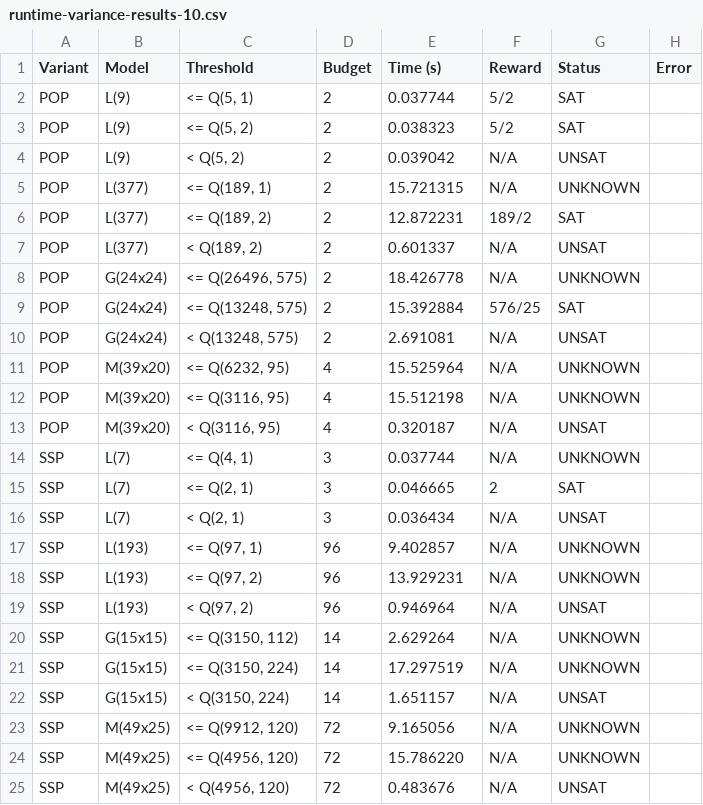
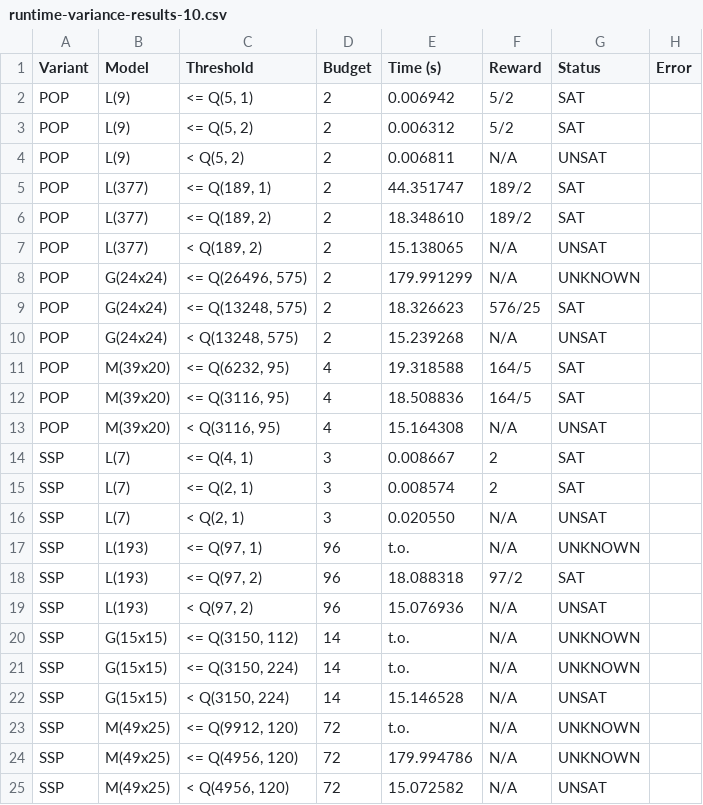
Before and after one commit to Zedrichu/Optimal-Observability-Problem, a CSV file: benchmark_repo/dynamic-api/runtime-variance/runtime-variance-results-10.csv, drawn as a sheet; only a part is shown; the diff covers the shown part only.

```diff
--- a/benchmark_repo/dynamic-api/runtime-variance/runtime-variance-results-10.csv
+++ b/benchmark_repo/dynamic-api/runtime-variance/runtime-variance-results-10.csv
@@ -1,25 +1,25 @@
 Variant,Model,Threshold,Budget,Time (s),Reward,Status,Error
-POP,L(9),"<= Q(5, 1)",2,0.037744,5/2,SAT,
-POP,L(9),"<= Q(5, 2)",2,0.038323,5/2,SAT,
-POP,L(9),"<  Q(5, 2)",2,0.039042,N/A,UNSAT,
-POP,L(377),"<= Q(189, 1)",2,15.721315,N/A,UNKNOWN,
-POP,L(377),"<= Q(189, 2)",2,12.872231,189/2,SAT,
-POP,L(377),"<  Q(189, 2)",2,0.601337,N/A,UNSAT,
-POP,G(24x24),"<= Q(26496, 575)",2,18.426778,N/A,UNKNOWN,
-POP,G(24x24),"<= Q(13248, 575)",2,15.392884,576/25,SAT,
-POP,G(24x24),"<  Q(13248, 575)",2,2.691081,N/A,UNSAT,
-POP,M(39x20),"<= Q(6232, 95)",4,15.525964,N/A,UNKNOWN,
-POP,M(39x20),"<= Q(3116, 95)",4,15.512198,N/A,UNKNOWN,
-POP,M(39x20),"<  Q(3116, 95)",4,0.320187,N/A,UNSAT,
-SSP,L(7),"<= Q(4, 1)",3,0.037744,N/A,UNKNOWN,
-SSP,L(7),"<= Q(2, 1)",3,0.046665,2,SAT,
-SSP,L(7),"<  Q(2, 1)",3,0.036434,N/A,UNSAT,
-SSP,L(193),"<= Q(97, 1)",96,9.402857,N/A,UNKNOWN,
-SSP,L(193),"<= Q(97, 2)",96,13.929231,N/A,UNKNOWN,
-SSP,L(193),"<  Q(97, 2)",96,0.946964,N/A,UNSAT,
-SSP,G(15x15),"<= Q(3150, 112)",14,2.629264,N/A,UNKNOWN,
-SSP,G(15x15),"<= Q(3150, 224)",14,17.297519,N/A,UNKNOWN,
-SSP,G(15x15),"<  Q(3150, 224)",14,1.651157,N/A,UNSAT,
-SSP,M(49x25),"<= Q(9912, 120)",72,9.165056,N/A,UNKNOWN,
-SSP,M(49x25),"<= Q(4956, 120)",72,15.786220,N/A,UNKNOWN,
-SSP,M(49x25),"<  Q(4956, 120)",72,0.483676,N/A,UNSAT,
+POP,L(9),"<= Q(5, 1)",2,0.006942,5/2,SAT,
+POP,L(9),"<= Q(5, 2)",2,0.006312,5/2,SAT,
+POP,L(9),"<  Q(5, 2)",2,0.006811,N/A,UNSAT,
+POP,L(377),"<= Q(189, 1)",2,44.351747,189/2,SAT,
+POP,L(377),"<= Q(189, 2)",2,18.348610,189/2,SAT,
+POP,L(377),"<  Q(189, 2)",2,15.138065,N/A,UNSAT,
+POP,G(24x24),"<= Q(26496, 575)",2,179.991299,N/A,UNKNOWN,
+POP,G(24x24),"<= Q(13248, 575)",2,18.326623,576/25,SAT,
+POP,G(24x24),"<  Q(13248, 575)",2,15.239268,N/A,UNSAT,
+POP,M(39x20),"<= Q(6232, 95)",4,19.318588,164/5,SAT,
+POP,M(39x20),"<= Q(3116, 95)",4,18.508836,164/5,SAT,
+POP,M(39x20),"<  Q(3116, 95)",4,15.164308,N/A,UNSAT,
+SSP,L(7),"<= Q(4, 1)",3,0.008667,2,SAT,
+SSP,L(7),"<= Q(2, 1)",3,0.008574,2,SAT,
+SSP,L(7),"<  Q(2, 1)",3,0.020550,N/A,UNSAT,
+SSP,L(193),"<= Q(97, 1)",96,t.o.,N/A,UNKNOWN,
+SSP,L(193),"<= Q(97, 2)",96,18.088318,97/2,SAT,
+SSP,L(193),"<  Q(97, 2)",96,15.076936,N/A,UNSAT,
+SSP,G(15x15),"<= Q(3150, 112)",14,t.o.,N/A,UNKNOWN,
+SSP,G(15x15),"<= Q(3150, 224)",14,t.o.,N/A,UNKNOWN,
+SSP,G(15x15),"<  Q(3150, 224)",14,15.146528,N/A,UNSAT,
+SSP,M(49x25),"<= Q(9912, 120)",72,t.o.,N/A,UNKNOWN,
+SSP,M(49x25),"<= Q(4956, 120)",72,179.994786,N/A,UNKNOWN,
+SSP,M(49x25),"<  Q(4956, 120)",72,15.072582,N/A,UNSAT,
```
Also changed, not shown: 28 edited cells elsewhere in this file, benchmark_repo/dynamic-api/runtime-variance/runtime-variance-results-3.csv, benchmark_repo/dynamic-api/runtime-variance/runtime-variance-results-5.csv, 7 other files.
